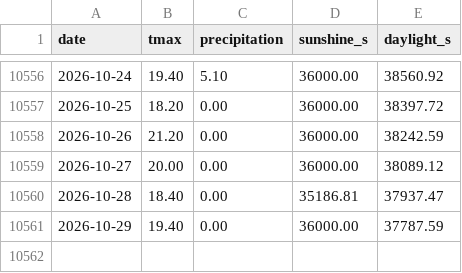
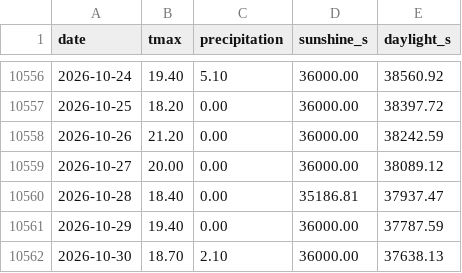
Before and after one commit to federicodiluca/la-scimmia-vince, a CSV file: data/meteo/roma.csv, drawn as a sheet; only a part is shown, gaps mark what is left out.

```diff
--- a/data/meteo/roma.csv
+++ b/data/meteo/roma.csv
@@ -10561 +10561,2 @@ date,tmax,precipitation,sunshine_s,daylight_s
 2026-10-29,19.40,0.00,36000.00,37787.59
+2026-10-30,18.70,2.10,36000.00,37638.13
```
